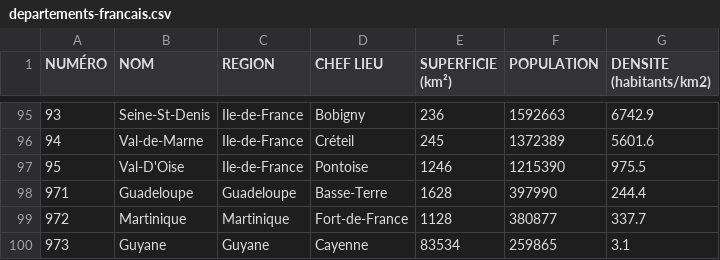
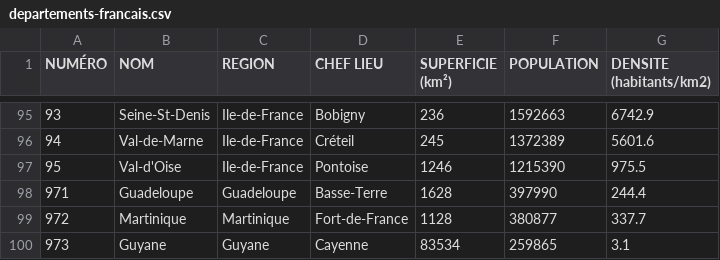
Before and after one commit to limiteinductive/covsco, a CSV file: data/train/pop/fr/departements-francais.csv, drawn as a sheet; only a part is shown, gaps mark what is left out.

```diff
--- a/data/train/pop/fr/departements-francais.csv
+++ b/data/train/pop/fr/departements-francais.csv
@@ -96,3 +96,3 @@ NUMÉRO;NOM;REGION;CHEF LIEU;SUPERFICIE (km²);POPULATION;DENSITE (habitants/km2
 94;Val-de-Marne;Ile-de-France;Créteil;245;1372389;5601.6
-95;Val-D'Oise;Ile-de-France;Pontoise;1246;1215390;975.5
+95;Val-d'Oise;Ile-de-France;Pontoise;1246;1215390;975.5
 971;Guadeloupe;Guadeloupe;Basse-Terre;1628;397990;244.4
```
Also changed, not shown: data/train/pop/fr/population_2020.csv, 9 other files.
